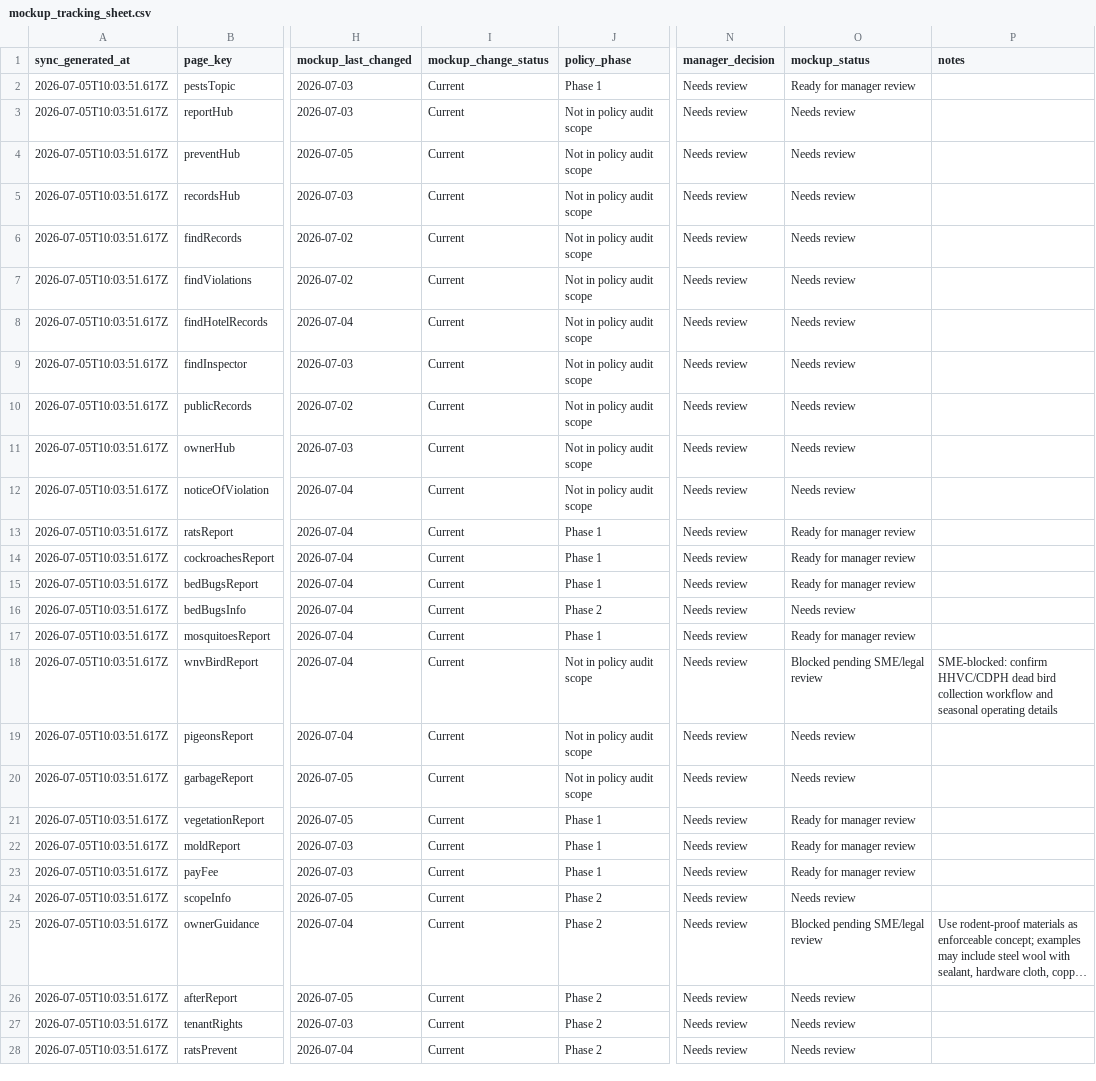
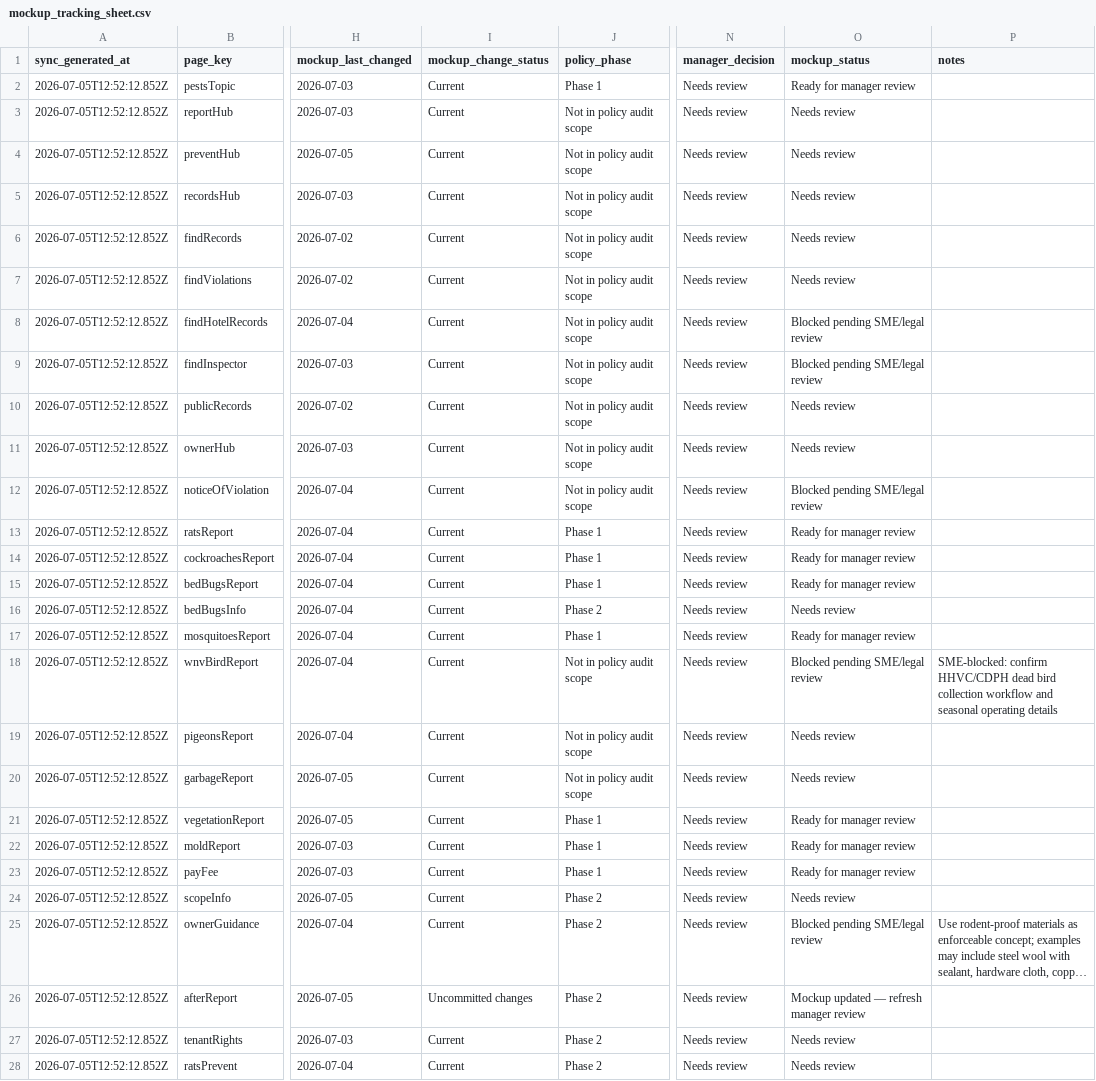
Before and after one commit to ohdaveed/HHVC_manager_review_current_tool_package, a CSV file: review/mockup_tracking_sheet.csv, drawn as a sheet; only a part is shown, gaps mark what is left out; long unchanged cells end in …; the diff covers the shown part only; the diff names each change by its address in the sheet, - before the commit and + after, or states it on an @@ line.

Commit message:
Apply mockup remediation playbook guidelines to vector scope and enforcement deadlines

```diff
--- a/review/mockup_tracking_sheet.csv
+++ b/review/mockup_tracking_sheet.csv
-A2:A28 (sync_generated_at): 2026-07-05T10:03:51.617Z
+A2:A28 (sync_generated_at): 2026-07-05T12:52:12.852Z
-O8:O9 (mockup_status): Needs review
+O8:O9 (mockup_status): Blocked pending SME/legal review
-O12 (mockup_status): Needs review
+O12 (mockup_status): Blocked pending SME/legal review
-I26 (mockup_change_status): Current
+I26 (mockup_change_status): Uncommitted changes
-O26 (mockup_status): Needs review
+O26 (mockup_status): Mockup updated — refresh manager review
```
Also changed, not shown: 18 edited cells elsewhere in this file, 6 other files.
